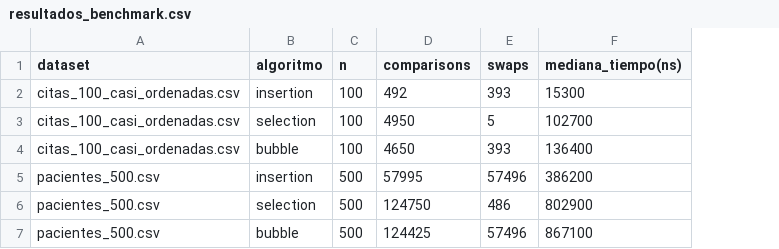
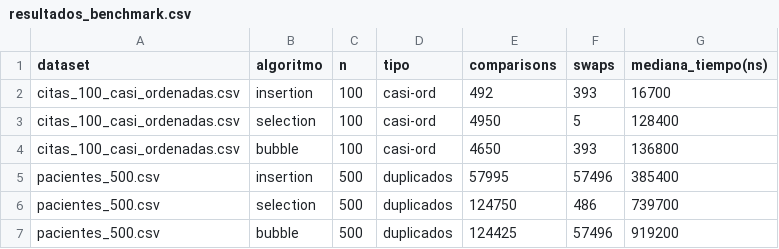
Before and after one commit to cristhiandavila1938/APE-comparacion, a CSV file: data/resultados_benchmark.csv, drawn as a sheet; addresses are those after the commit; the diff names each change by its address in the sheet, - before the commit and + after, or states it on an @@ line.

Commit message:
Se agrego o mejoro la salida del benchmark

```diff
--- a/data/resultados_benchmark.csv
+++ b/data/resultados_benchmark.csv
+column D (tipo), rows 2-7: casi-ord | casi-ord | casi-ord | duplicados | duplicados | duplicados
-G2 (mediana_tiempo(ns)): 15300
+G2 (mediana_tiempo(ns)): 16700
-G3 (mediana_tiempo(ns)): 102700
+G3 (mediana_tiempo(ns)): 128400
-G4 (mediana_tiempo(ns)): 136400
+G4 (mediana_tiempo(ns)): 136800
-G5 (mediana_tiempo(ns)): 386200
+G5 (mediana_tiempo(ns)): 385400
-G6 (mediana_tiempo(ns)): 802900
+G6 (mediana_tiempo(ns)): 739700
-G7 (mediana_tiempo(ns)): 867100
+G7 (mediana_tiempo(ns)): 919200
```
Also changed, not shown: 1 other file.
